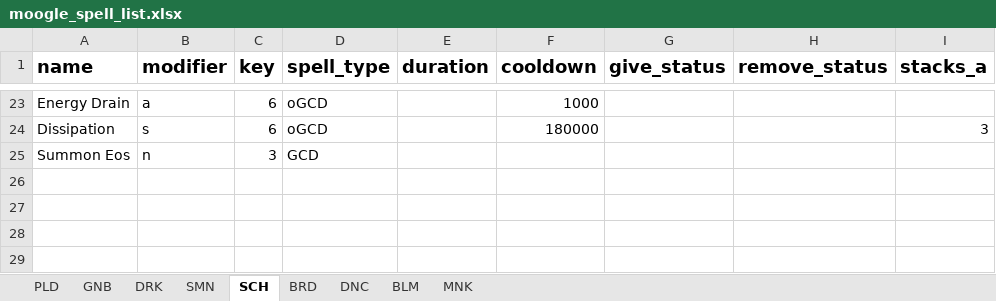
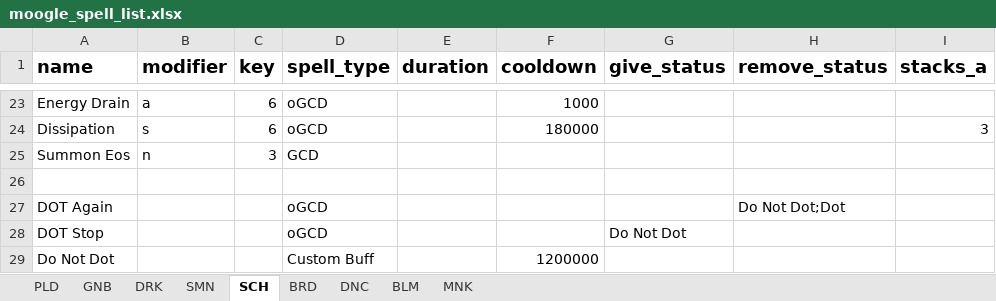
Before and after one commit to powy/lavender-moogle, an Excel workbook: lavender_moogle/moogle_spell_list.xlsx, sheet SCH, drawn as a sheet; only a part is shown, gaps mark what is left out; values as stored, in another font and other column widths than the file's, no borders; the diff names each change by its address in the sheet, - before the commit and + after, or states it on an @@ line.

Commit message:
Replace fixed AoE flags with numbered rotation variants
Rename the four shared-memory spell slots and introduce Scholar instant, AoE and unrestricted variants.

```diff
--- a/lavender_moogle/moogle_spell_list.xlsx (sheet SCH)
+++ b/lavender_moogle/moogle_spell_list.xlsx (sheet SCH)
+row 26: (empty)
+row 27: DOT Again |  |  | oGCD |  |  |  | Do Not Dot;Dot
+row 28: DOT Stop |  |  | oGCD |  |  | Do Not Dot
+row 29: Do Not Dot |  |  | Custom Buff |  | 1200000
```
Also changed, not shown: 13 other files.
